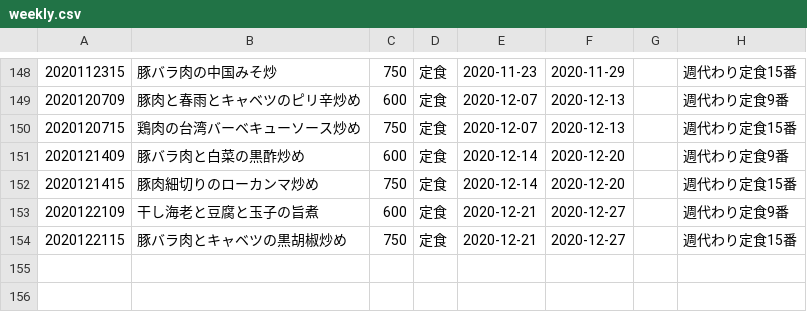
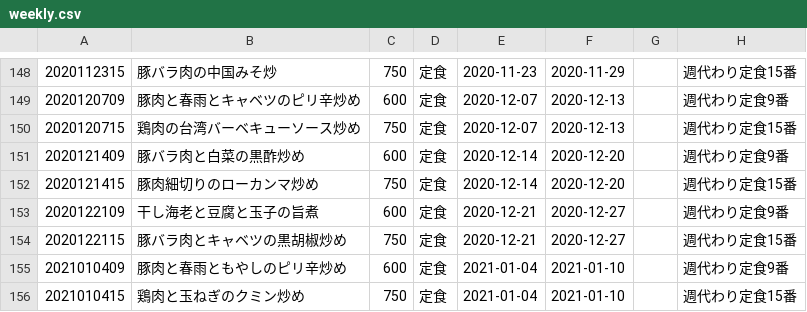
Before and after one commit to shokujinjp/data, a CSV file: weekly.csv, drawn as a sheet; only a part is shown, gaps mark what is left out.

Commit message:
[ci skip] auto commit, generate weekly menu

```diff
--- a/weekly.csv
+++ b/weekly.csv
@@ -154 +154,3 @@
 2020122115,豚バラ肉とキャベツの黒胡椒炒め,750,定食,2020-12-21,2020-12-27,,週代わり定食15番
+2021010409,豚肉と春雨ともやしのピリ辛炒め,600,定食,2021-01-04,2021-01-10,,週代わり定食9番
+2021010415,鶏肉と玉ねぎのクミン炒め,750,定食,2021-01-04,2021-01-10,,週代わり定食15番
```
